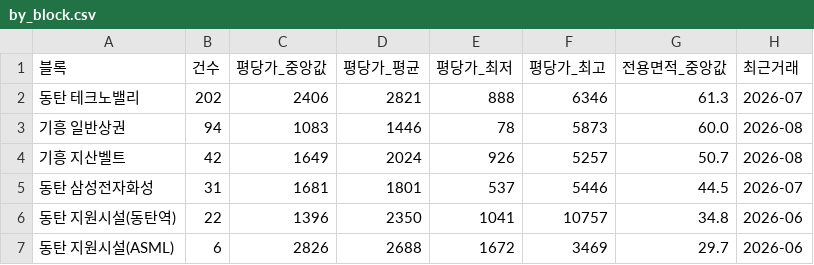
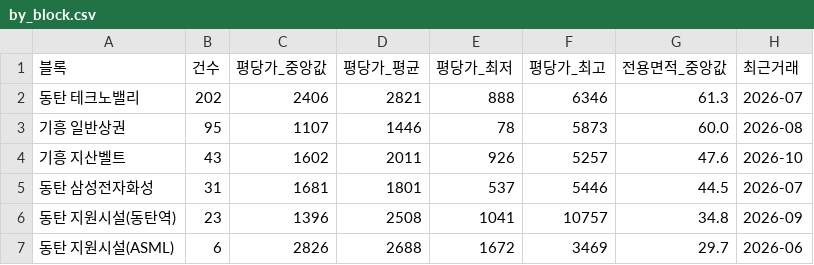
Before and after one commit to jay70park-cyber/jisik-blog-auto, a CSV file: data/by_block.csv, drawn as a sheet.

```diff
--- a/data/by_block.csv
+++ b/data/by_block.csv
@@ -2,6 +2,6 @@
 동탄 테크노밸리,202,2406,2821,888,6346,61.3,2026-07
-기흥 일반상권,94,1083,1446,78,5873,60.0,2026-08
-기흥 지산벨트,42,1649,2024,926,5257,50.7,2026-08
+기흥 일반상권,95,1107,1446,78,5873,60.0,2026-08
+기흥 지산벨트,43,1602,2011,926,5257,47.6,2026-10
 동탄 삼성전자화성,31,1681,1801,537,5446,44.5,2026-07
-동탄 지원시설(동탄역),22,1396,2350,1041,10757,34.8,2026-06
+동탄 지원시설(동탄역),23,1396,2508,1041,10757,34.8,2026-09
 동탄 지원시설(ASML),6,2826,2688,1672,3469,29.7,2026-06
```
Also changed, not shown: data/by_complex.csv, data/by_type.csv, 5 other files.
